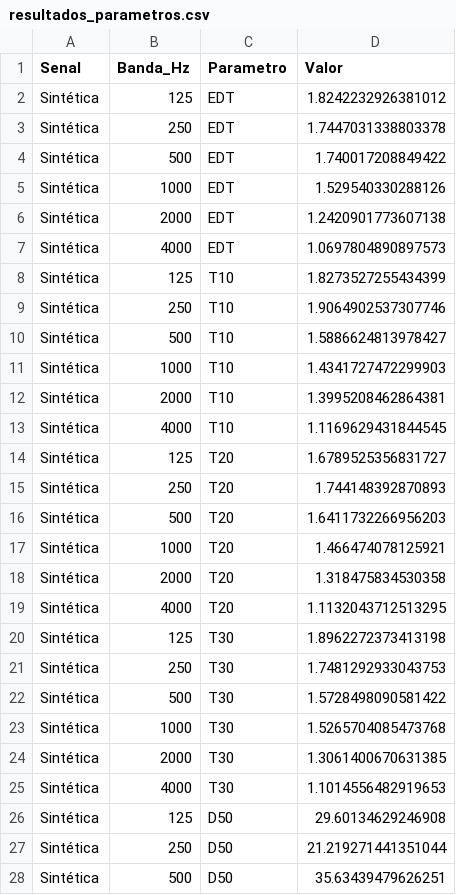
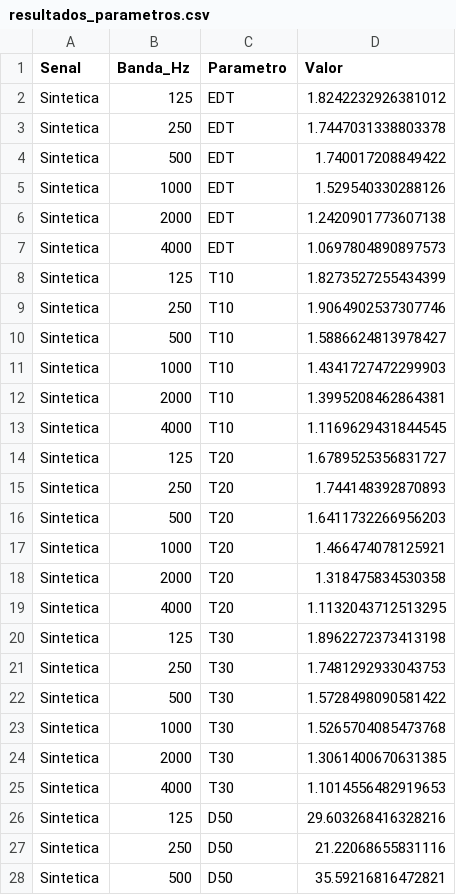
Before and after one commit to alejo1129/rir-api, a CSV file: docs/m3/resultados_parametros.csv, drawn as a sheet; only a part is shown; the diff covers the shown part only.

```diff
--- a/docs/m3/resultados_parametros.csv
+++ b/docs/m3/resultados_parametros.csv
@@ -1,28 +1,28 @@
 Senal,Banda_Hz,Parametro,Valor
-Sintética,125,EDT,1.8242232926381012
-Sintética,250,EDT,1.7447031338803378
-Sintética,500,EDT,1.740017208849422
-Sintética,1000,EDT,1.529540330288126
-Sintética,2000,EDT,1.2420901773607138
-Sintética,4000,EDT,1.0697804890897573
-Sintética,125,T10,1.8273527255434399
-Sintética,250,T10,1.9064902537307746
-Sintética,500,T10,1.5886624813978427
-Sintética,1000,T10,1.4341727472299903
-Sintética,2000,T10,1.3995208462864381
-Sintética,4000,T10,1.1169629431844545
-Sintética,125,T20,1.6789525356831727
-Sintética,250,T20,1.744148392870893
-Sintética,500,T20,1.6411732266956203
-Sintética,1000,T20,1.466474078125921
-Sintética,2000,T20,1.318475834530358
-Sintética,4000,T20,1.1132043712513295
-Sintética,125,T30,1.8962272373413198
-Sintética,250,T30,1.7481292933043753
-Sintética,500,T30,1.5728498090581422
-Sintética,1000,T30,1.5265704085473768
-Sintética,2000,T30,1.3061400670631385
-Sintética,4000,T30,1.1014556482919653
-Sintética,125,D50,29.60134629246908
-Sintética,250,D50,21.219271441351044
-Sintética,500,D50,35.63439479626251
+Sintetica,125,EDT,1.8242232926381012
+Sintetica,250,EDT,1.7447031338803378
+Sintetica,500,EDT,1.740017208849422
+Sintetica,1000,EDT,1.529540330288126
+Sintetica,2000,EDT,1.2420901773607138
+Sintetica,4000,EDT,1.0697804890897573
+Sintetica,125,T10,1.8273527255434399
+Sintetica,250,T10,1.9064902537307746
+Sintetica,500,T10,1.5886624813978427
+Sintetica,1000,T10,1.4341727472299903
+Sintetica,2000,T10,1.3995208462864381
+Sintetica,4000,T10,1.1169629431844545
+Sintetica,125,T20,1.6789525356831727
+Sintetica,250,T20,1.744148392870893
+Sintetica,500,T20,1.6411732266956203
+Sintetica,1000,T20,1.466474078125921
+Sintetica,2000,T20,1.318475834530358
+Sintetica,4000,T20,1.1132043712513295
+Sintetica,125,T30,1.8962272373413198
+Sintetica,250,T30,1.7481292933043753
+Sintetica,500,T30,1.5728498090581422
+Sintetica,1000,T30,1.5265704085473768
+Sintetica,2000,T30,1.3061400670631385
+Sintetica,4000,T30,1.1014556482919653
+Sintetica,125,D50,29.603268416328216
+Sintetica,250,D50,21.22068655831116
+Sintetica,500,D50,35.59216816472821
```
Also changed, not shown: 54 edited cells elsewhere in this file, 4 other files.
